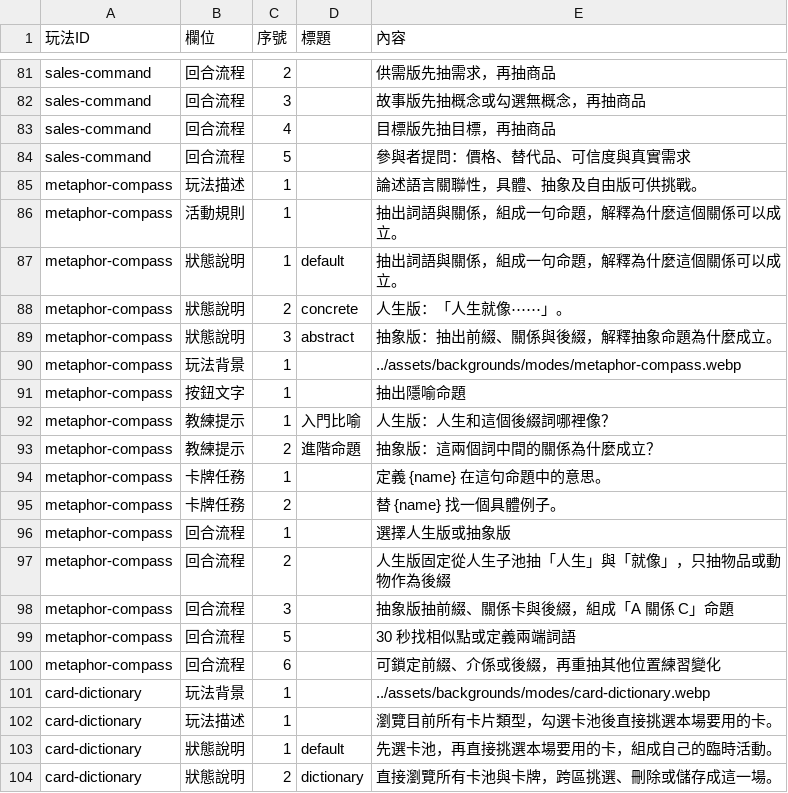
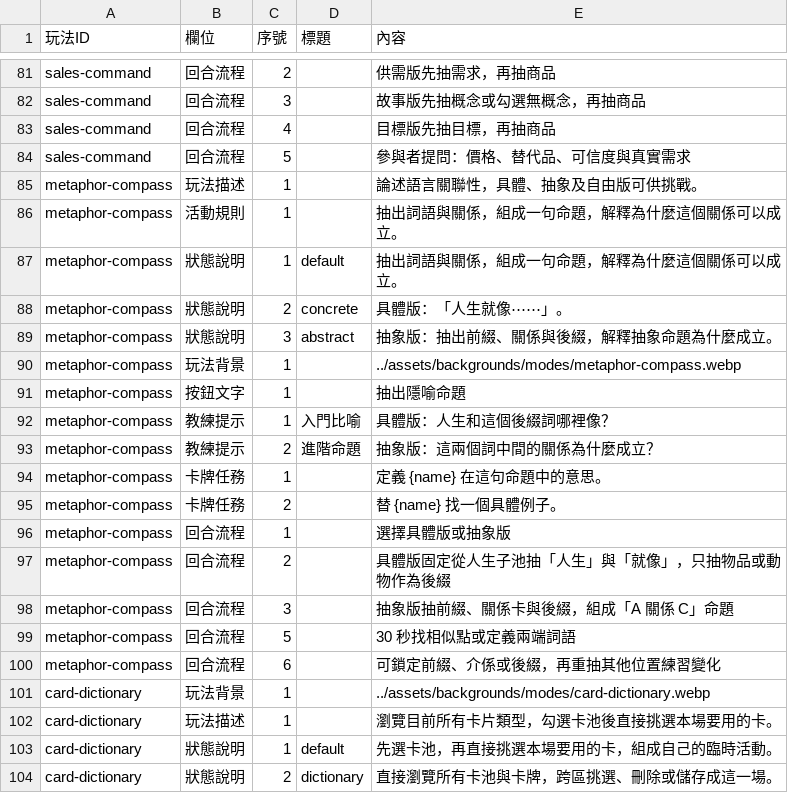
Before and after one commit to macrokernel3000/debatevision, a CSV file: data/content/玩法文案.csv, drawn as a sheet; only a part is shown, gaps mark what is left out.

```diff
--- a/data/content/玩法文案.csv
+++ b/data/content/玩法文案.csv
@@ -87,3 +87,3 @@ metaphor-compass,活動規則,1,,抽出詞語與關係，組成一句命題，
 metaphor-compass,狀態說明,1,default,抽出詞語與關係，組成一句命題，解釋為什麼這個關係可以成立。
-metaphor-compass,狀態說明,2,concrete,人生版：「人生就像⋯⋯」。
+metaphor-compass,狀態說明,2,concrete,具體版：「人生就像⋯⋯」。
 metaphor-compass,狀態說明,3,abstract,抽象版：抽出前綴、關係與後綴，解釋抽象命題為什麼成立。
@@ -91,3 +91,3 @@ metaphor-compass,玩法背景,1,,../assets/backgrounds/modes/metaphor-compass.we
 metaphor-compass,按鈕文字,1,,抽出隱喻命題
-metaphor-compass,教練提示,1,入門比喻,人生版：人生和這個後綴詞哪裡像？
+metaphor-compass,教練提示,1,入門比喻,具體版：人生和這個後綴詞哪裡像？
 metaphor-compass,教練提示,2,進階命題,抽象版：這兩個詞中間的關係為什麼成立？
@@ -95,4 +95,4 @@ metaphor-compass,卡牌任務,1,,定義 {name} 在這句命題中的意思。
 metaphor-compass,卡牌任務,2,,替 {name} 找一個具體例子。
-metaphor-compass,回合流程,1,,選擇人生版或抽象版
-metaphor-compass,回合流程,2,,人生版固定從人生子池抽「人生」與「就像」，只抽物品或動物作為後綴
+metaphor-compass,回合流程,1,,選擇具體版或抽象版
+metaphor-compass,回合流程,2,,具體版固定從人生子池抽「人生」與「就像」，只抽物品或動物作為後綴
 metaphor-compass,回合流程,3,,抽象版抽前綴、關係卡與後綴，組成「A 關係 C」命題
```
Also changed, not shown: data/content/手機介面文字.csv, 13 other files.
